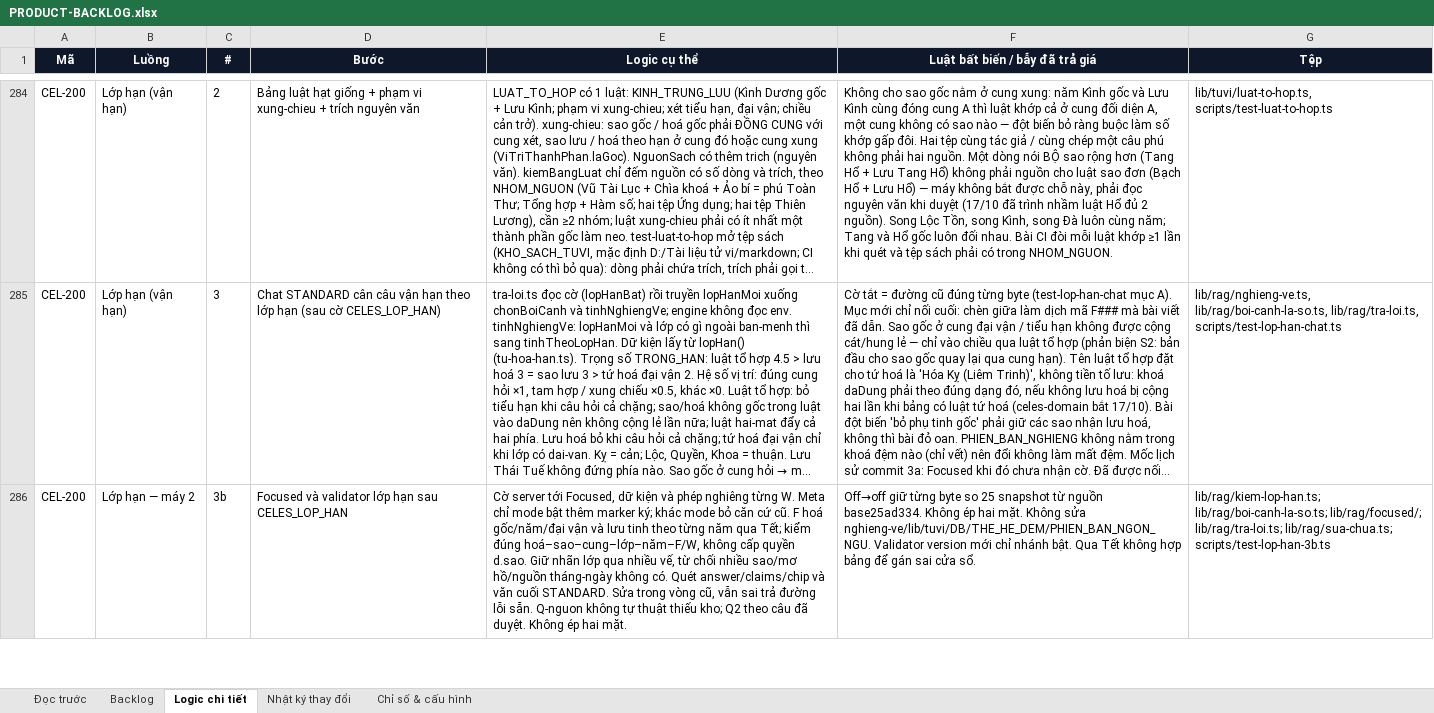
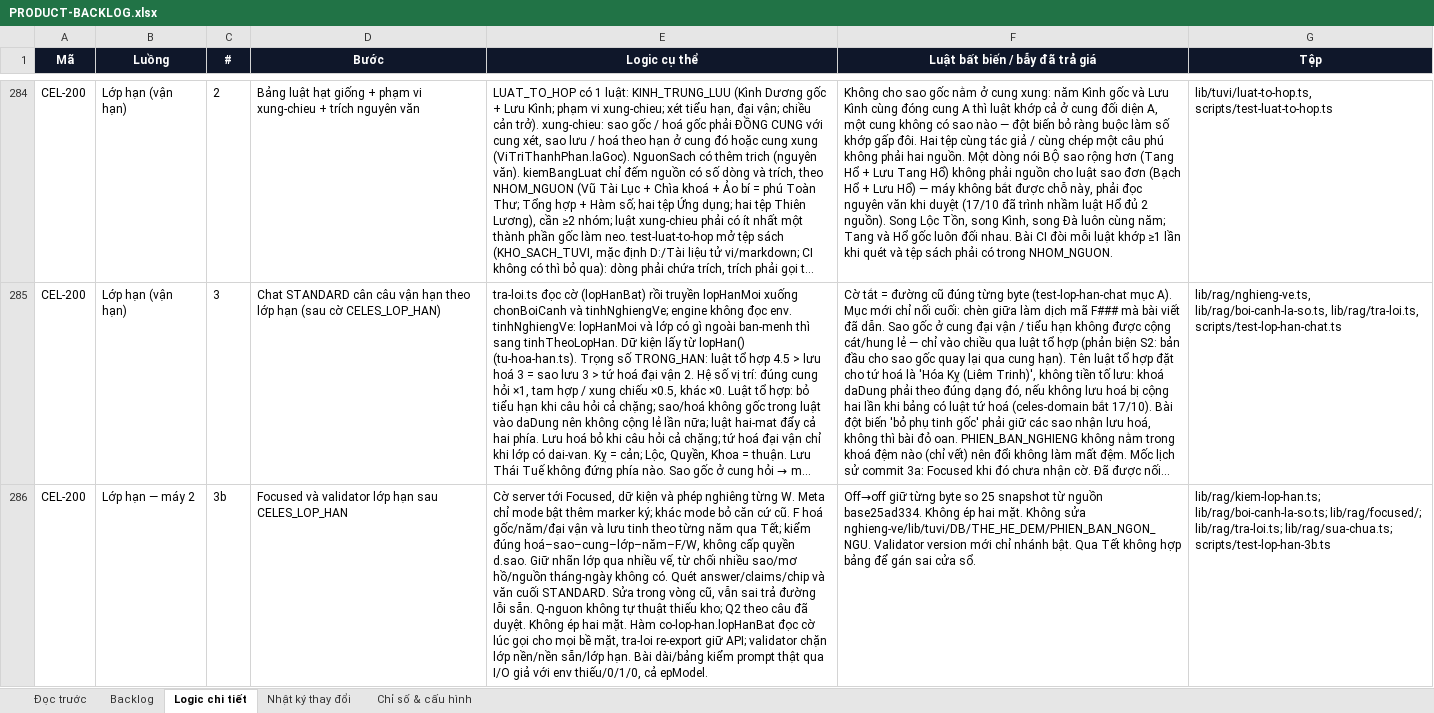
Before and after one commit to Hieuzz05/Celestia-tuvi, an Excel workbook: PRODUCT-BACKLOG.xlsx, sheet Logic chi tiết, drawn as a sheet; only a part is shown, gaps mark what is left out; long unchanged cells end in …; values as stored, in another font and other column widths than the file's, no borders; the diff covers the shown part only; the diff names each change by its address in the sheet, - before the commit and + after, or states it on an @@ line.

```diff
--- a/PRODUCT-BACKLOG.xlsx (sheet Logic chi tiết)
+++ b/PRODUCT-BACKLOG.xlsx (sheet Logic chi tiết)
-E286 (Logic cụ thể): …hai mặt.
+E286 (Logic cụ thể): …hai mặt. Hàm co-lop-han.lopHanBat đọc cờ lúc gọi cho mọi bề mặt, tra-loi re-export giữ API; validator chặn lớp nền/nền sẵn/lớp hạn. Bài dài/bảng kiểm prompt thật qua I/O giả với env thiếu/0/1/0, cả epModel.
```
Also changed, not shown: 1 edited cell elsewhere in this sheet, sheet Nhật ký thay đổi, sheet Backlog, 20 other files.
